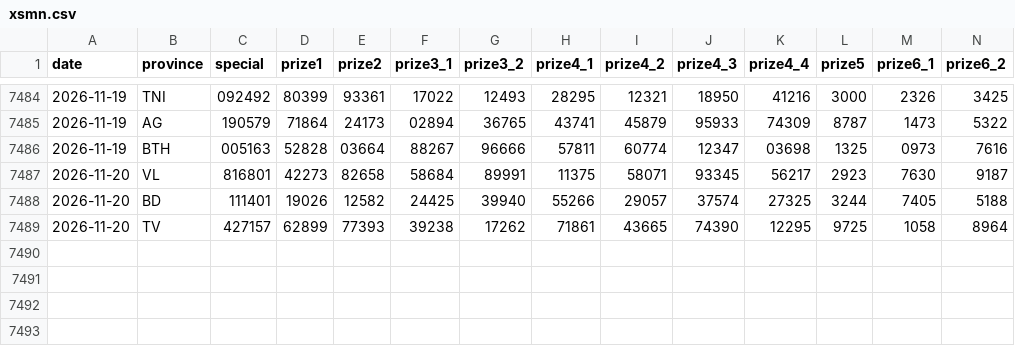
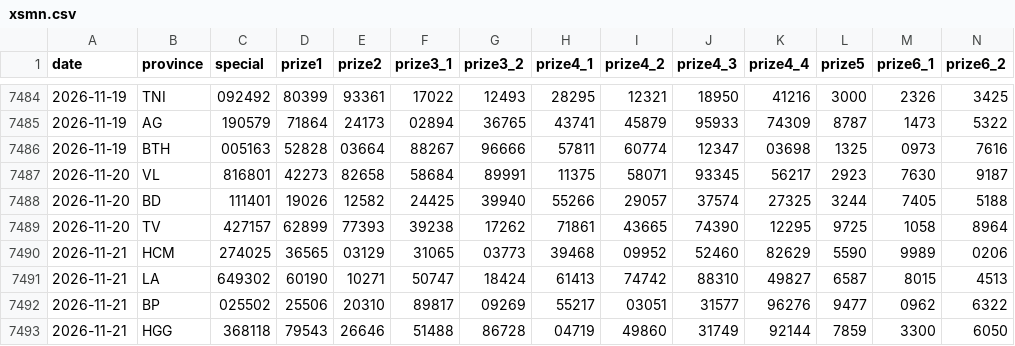
Before and after one commit to t-k-minh/XSMienNam-Analysis, a CSV file: data/xsmn.csv, drawn as a sheet; only a part is shown, gaps mark what is left out; rows hold the shown columns only; the diff names each change by its address in the sheet, - before the commit and + after, or states it on an @@ line.

```diff
--- a/data/xsmn.csv
+++ b/data/xsmn.csv
+row 7490: 2026-11-21 | HCM | 274025 | 36565 | 03129 | 31065 | 03773 | 39468 | 09952 | 52460 | 82629 | 5590 | 9989 | 0206
+row 7491: 2026-11-21 | LA | 649302 | 60190 | 10271 | 50747 | 18424 | 61413 | 74742 | 88310 | 49827 | 6587 | 8015 | 4513
+row 7492: 2026-11-21 | BP | 025502 | 25506 | 20310 | 89817 | 09269 | 55217 | 03051 | 31577 | 96276 | 9477 | 0962 | 6322
+row 7493: 2026-11-21 | HGG | 368118 | 79543 | 26646 | 51488 | 86728 | 04719 | 49860 | 31749 | 92144 | 7859 | 3300 | 6050
```
Also changed, not shown: 5 other files.
